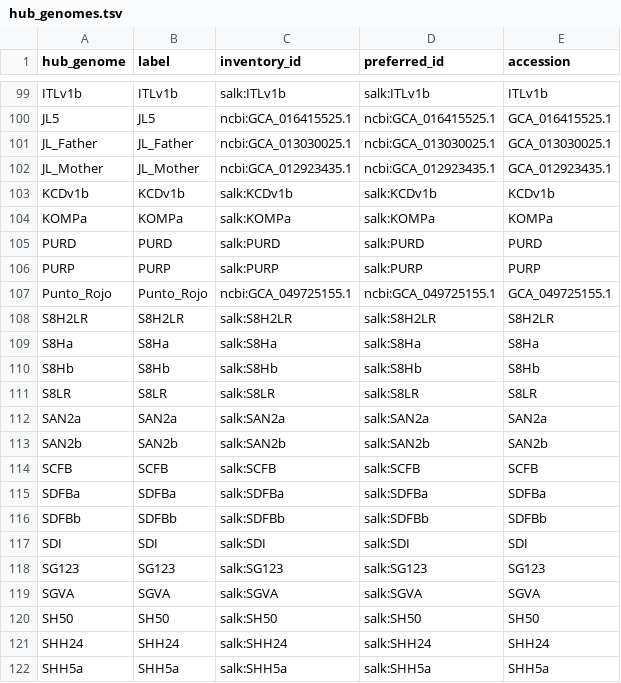
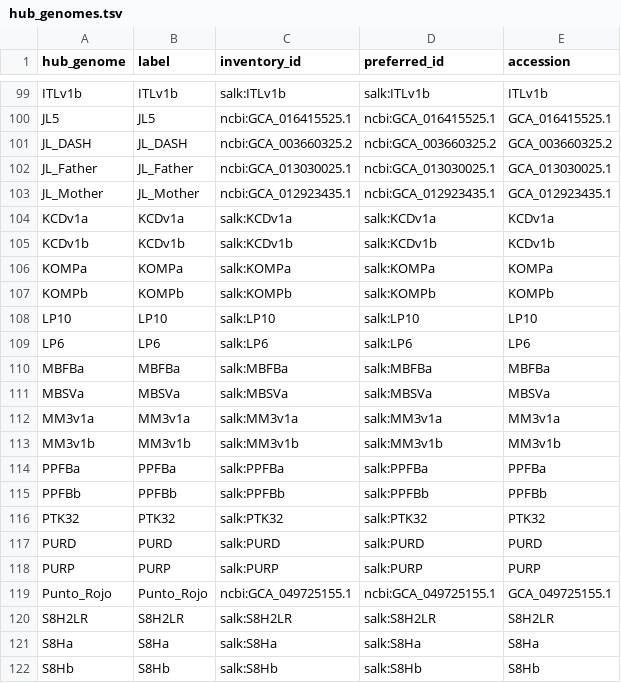
Before and after one commit to richard-burhans/brc-analytics, a TSV file: catalog/highgen/source/hub_genomes.tsv, drawn as a sheet; only a part is shown, gaps mark what is left out; the shorter side is filled out with more unchanged rows; the diff names each change by its address in the sheet, - before the commit and + after, or states it on an @@ line.

```diff
--- a/catalog/highgen/source/hub_genomes.tsv
+++ b/catalog/highgen/source/hub_genomes.tsv
+row 101: JL_DASH | JL_DASH | ncbi:GCA_003660325.2 | ncbi:GCA_003660325.2 | GCA_003660325.2
+row 104: KCDv1a | KCDv1a | salk:KCDv1a | salk:KCDv1a | KCDv1a
+row 107: KOMPb | KOMPb | salk:KOMPb | salk:KOMPb | KOMPb
+row 108: LP10 | LP10 | salk:LP10 | salk:LP10 | LP10
+row 109: LP6 | LP6 | salk:LP6 | salk:LP6 | LP6
+row 110: MBFBa | MBFBa | salk:MBFBa | salk:MBFBa | MBFBa
+row 111: MBSVa | MBSVa | salk:MBSVa | salk:MBSVa | MBSVa
+row 112: MM3v1a | MM3v1a | salk:MM3v1a | salk:MM3v1a | MM3v1a
+row 113: MM3v1b | MM3v1b | salk:MM3v1b | salk:MM3v1b | MM3v1b
+row 114: PPFBa | PPFBa | salk:PPFBa | salk:PPFBa | PPFBa
+row 115: PPFBb | PPFBb | salk:PPFBb | salk:PPFBb | PPFBb
+row 116: PTK32 | PTK32 | salk:PTK32 | salk:PTK32 | PTK32
```
Also changed, not shown: 2 other files.
